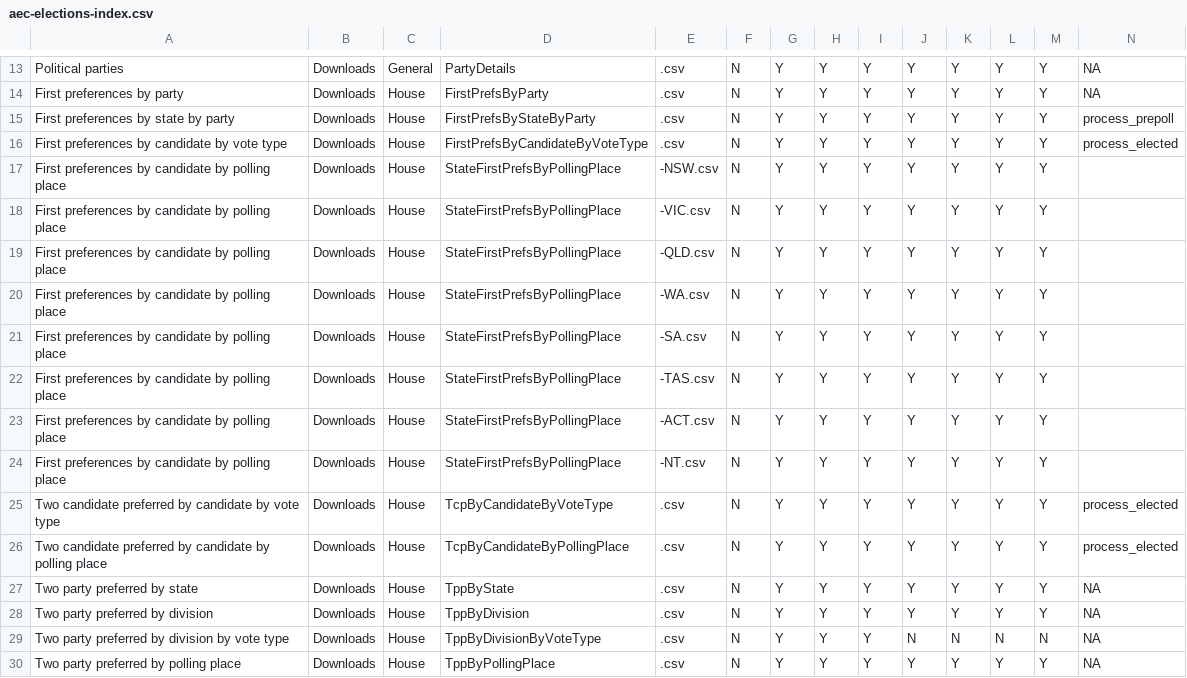
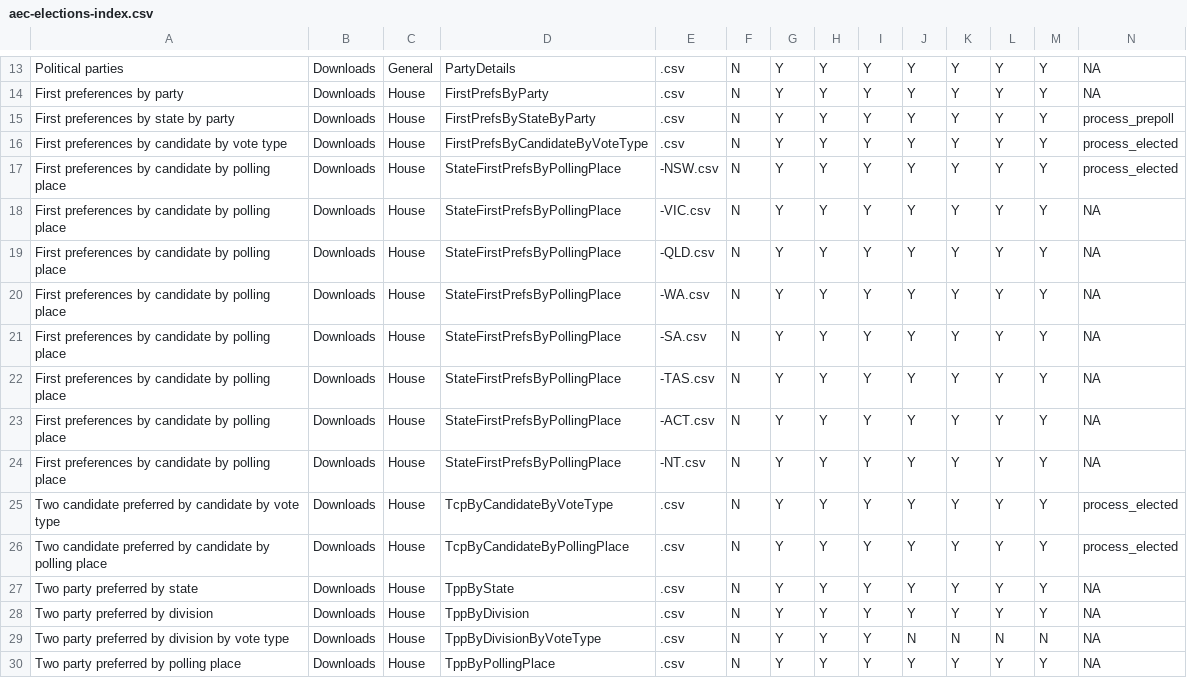
Before and after one commit to sarahcgallLtd/scgElectionsAU, a CSV file: data-raw/aec-elections-index.csv, drawn as a sheet; only a part is shown, gaps mark what is left out.

```diff
--- a/data-raw/aec-elections-index.csv
+++ b/data-raw/aec-elections-index.csv
@@ -16,10 +16,10 @@ First preferences by state by party,Downloads,House,FirstPrefsByStateByParty,.cs
 First preferences by candidate by vote type,Downloads,House,FirstPrefsByCandidateByVoteType,.csv,N,Y,Y,Y,Y,Y,Y,Y,process_elected
-First preferences by candidate by polling place,Downloads,House,StateFirstPrefsByPollingPlace,-NSW.csv,N,Y,Y,Y,Y,Y,Y,Y,
-First preferences by candidate by polling place,Downloads,House,StateFirstPrefsByPollingPlace,-VIC.csv,N,Y,Y,Y,Y,Y,Y,Y,
-First preferences by candidate by polling place,Downloads,House,StateFirstPrefsByPollingPlace,-QLD.csv,N,Y,Y,Y,Y,Y,Y,Y,
-First preferences by candidate by polling place,Downloads,House,StateFirstPrefsByPollingPlace,-WA.csv,N,Y,Y,Y,Y,Y,Y,Y,
-First preferences by candidate by polling place,Downloads,House,StateFirstPrefsByPollingPlace,-SA.csv,N,Y,Y,Y,Y,Y,Y,Y,
-First preferences by candidate by polling place,Downloads,House,StateFirstPrefsByPollingPlace,-TAS.csv,N,Y,Y,Y,Y,Y,Y,Y,
-First preferences by candidate by polling place,Downloads,House,StateFirstPrefsByPollingPlace,-ACT.csv,N,Y,Y,Y,Y,Y,Y,Y,
-First preferences by candidate by polling place,Downloads,House,StateFirstPrefsByPollingPlace,-NT.csv,N,Y,Y,Y,Y,Y,Y,Y,
+First preferences by candidate by polling place,Downloads,House,StateFirstPrefsByPollingPlace,-NSW.csv,N,Y,Y,Y,Y,Y,Y,Y,process_elected
+First preferences by candidate by polling place,Downloads,House,StateFirstPrefsByPollingPlace,-VIC.csv,N,Y,Y,Y,Y,Y,Y,Y,NA
+First preferences by candidate by polling place,Downloads,House,StateFirstPrefsByPollingPlace,-QLD.csv,N,Y,Y,Y,Y,Y,Y,Y,NA
+First preferences by candidate by polling place,Downloads,House,StateFirstPrefsByPollingPlace,-WA.csv,N,Y,Y,Y,Y,Y,Y,Y,NA
+First preferences by candidate by polling place,Downloads,House,StateFirstPrefsByPollingPlace,-SA.csv,N,Y,Y,Y,Y,Y,Y,Y,NA
+First preferences by candidate by polling place,Downloads,House,StateFirstPrefsByPollingPlace,-TAS.csv,N,Y,Y,Y,Y,Y,Y,Y,NA
+First preferences by candidate by polling place,Downloads,House,StateFirstPrefsByPollingPlace,-ACT.csv,N,Y,Y,Y,Y,Y,Y,Y,NA
+First preferences by candidate by polling place,Downloads,House,StateFirstPrefsByPollingPlace,-NT.csv,N,Y,Y,Y,Y,Y,Y,Y,NA
 Two candidate preferred by candidate by vote type,Downloads,House,TcpByCandidateByVoteType,.csv,N,Y,Y,Y,Y,Y,Y,Y,process_elected
```
Also changed, not shown: 9 other files.
